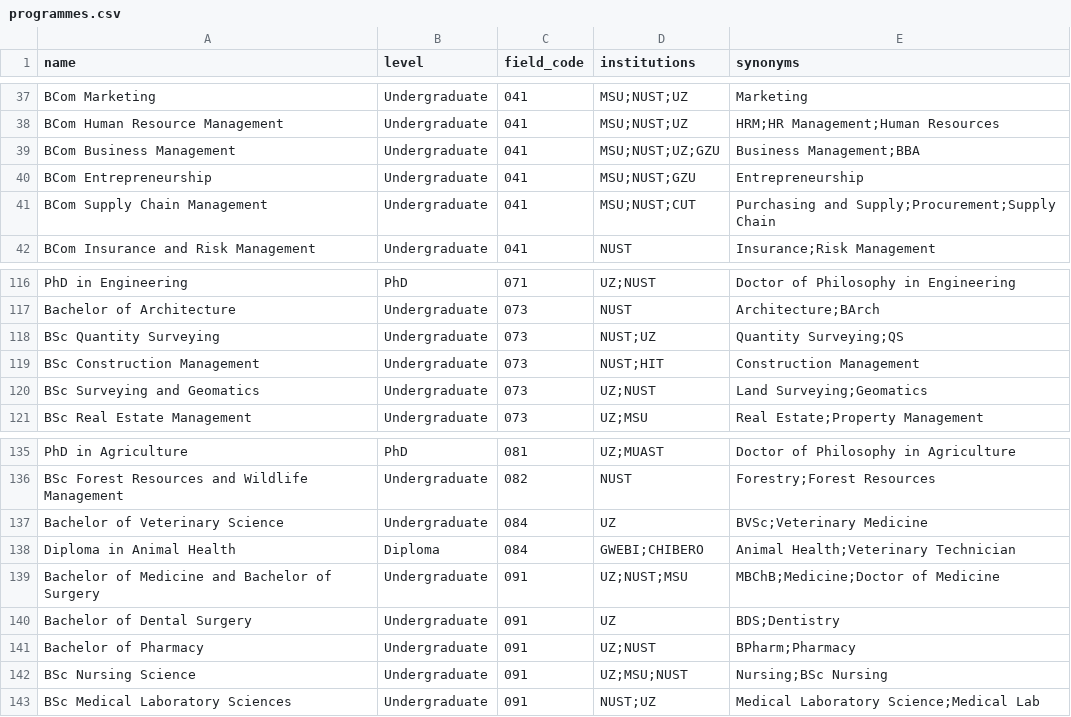
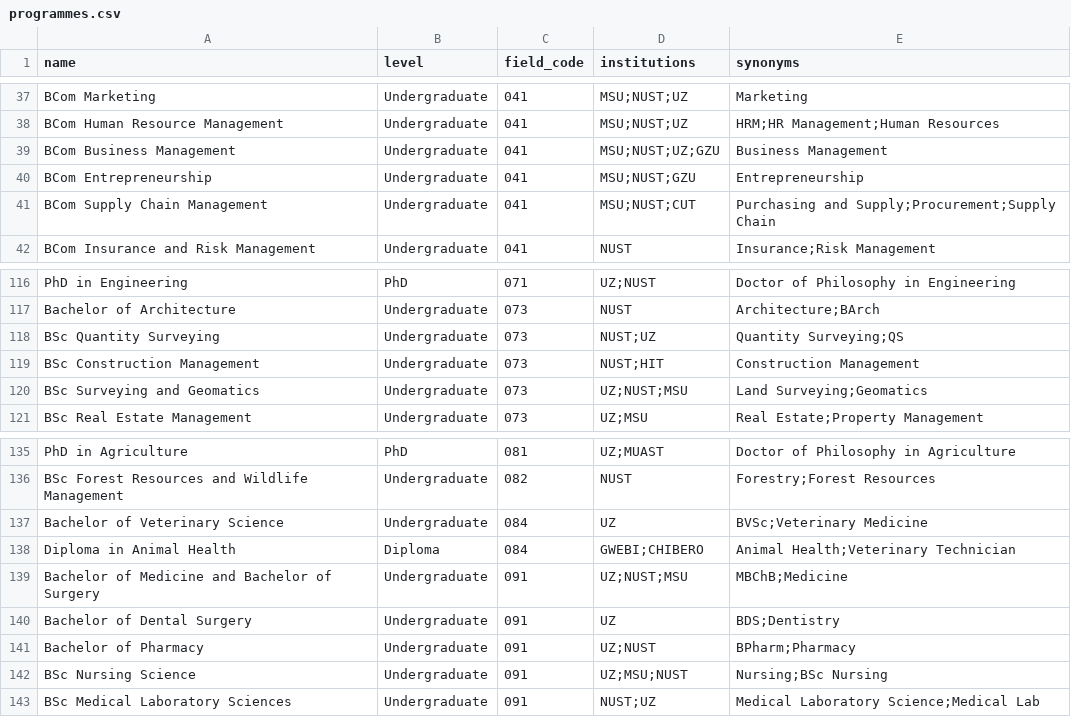
Before and after one commit to Tindo-cyber/ScholarZim, a CSV file: database/seeders/data/programmes.csv, drawn as a sheet; only a part is shown, gaps mark what is left out; the diff covers the shown part only.

```diff
--- a/database/seeders/data/programmes.csv
+++ b/database/seeders/data/programmes.csv
@@ -38,3 +38,3 @@ BCom Marketing,Undergraduate,041,MSU;NUST;UZ,Marketing
 BCom Human Resource Management,Undergraduate,041,MSU;NUST;UZ,HRM;HR Management;Human Resources
-BCom Business Management,Undergraduate,041,MSU;NUST;UZ;GZU,Business Management;BBA
+BCom Business Management,Undergraduate,041,MSU;NUST;UZ;GZU,Business Management
 BCom Entrepreneurship,Undergraduate,041,MSU;NUST;GZU,Entrepreneurship
@@ -119,3 +119,3 @@ BSc Quantity Surveying,Undergraduate,073,NUST;UZ,Quantity Surveying;QS
 BSc Construction Management,Undergraduate,073,NUST;HIT,Construction Management
-BSc Surveying and Geomatics,Undergraduate,073,UZ;NUST,Land Surveying;Geomatics
+BSc Surveying and Geomatics,Undergraduate,073,UZ;NUST;MSU,Land Surveying;Geomatics
 BSc Real Estate Management,Undergraduate,073,UZ;MSU,Real Estate;Property Management
@@ -138,3 +138,3 @@ Bachelor of Veterinary Science,Undergraduate,084,UZ,BVSc;Veterinary Medicine
 Diploma in Animal Health,Diploma,084,GWEBI;CHIBERO,Animal Health;Veterinary Technician
-Bachelor of Medicine and Bachelor of Surgery,Undergraduate,091,UZ;NUST;MSU,MBChB;Medicine;Doctor of Medicine
+Bachelor of Medicine and Bachelor of Surgery,Undergraduate,091,UZ;NUST;MSU,MBChB;Medicine
 Bachelor of Dental Surgery,Undergraduate,091,UZ,BDS;Dentistry
```
Also changed, not shown: 5 added rows and 8 edited cells elsewhere in this file, database/seeders/data/institutions.csv.
